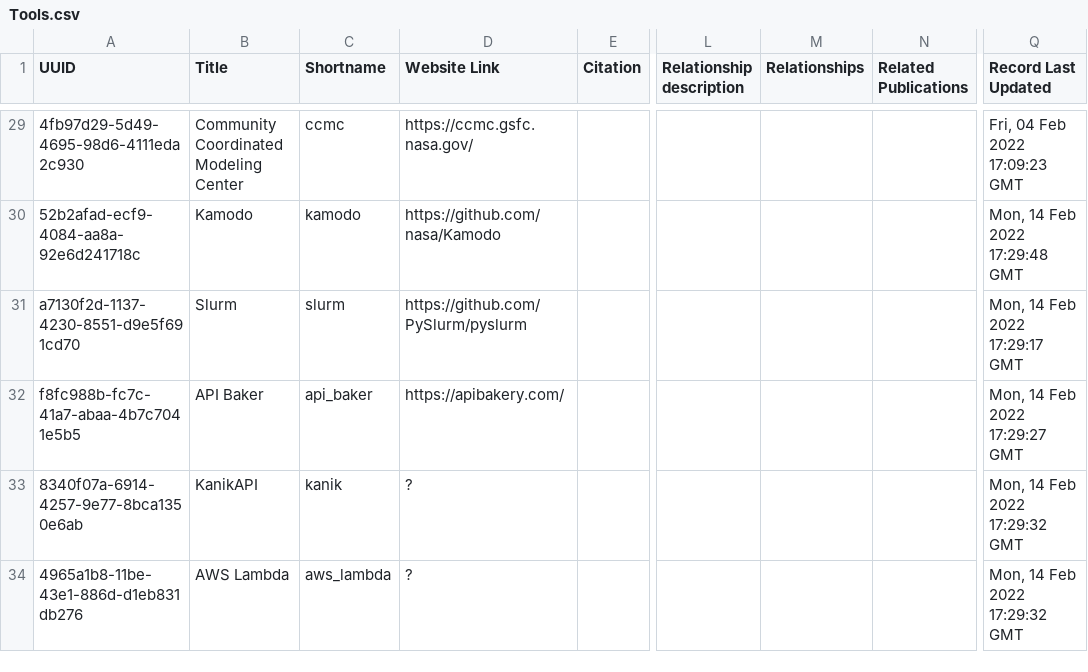
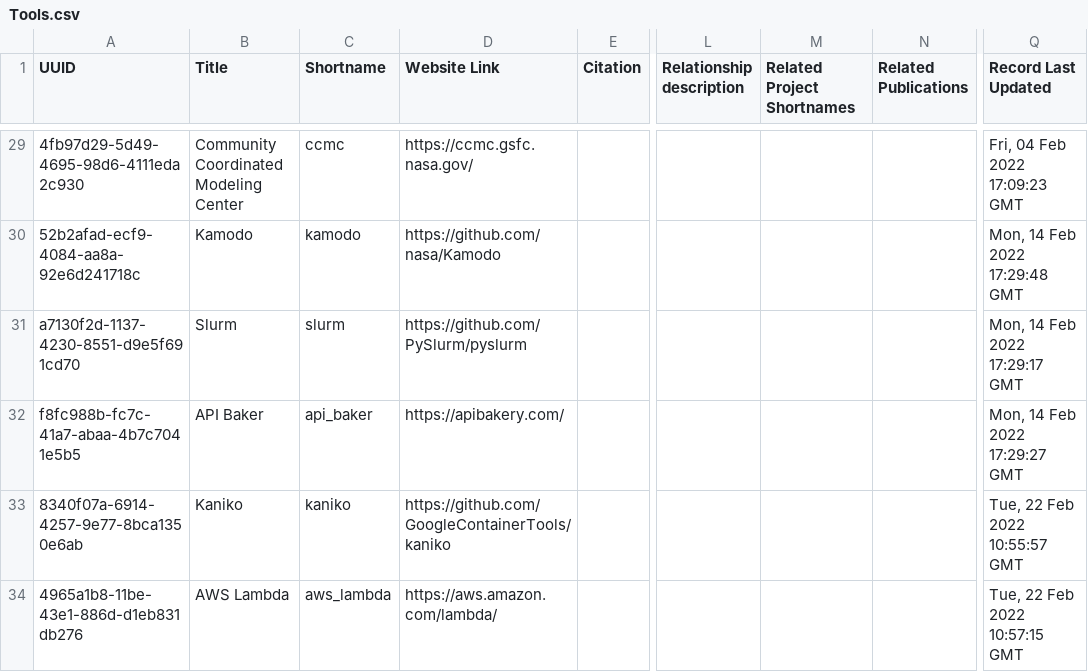
Before and after one commit to agnescameron/HelioKNOW, a CSV file: index_archive/Tools.csv, drawn as a sheet; only a part is shown, gaps mark what is left out; the diff names each change by its address in the sheet, - before the commit and + after, or states it on an @@ line.

```diff
--- a/index_archive/Tools.csv
+++ b/index_archive/Tools.csv
-M1: Relationships
+M1: Related Project Shortnames
-B33 (Title): KanikAPI
+B33 (Title): Kaniko
-C33 (Shortname): kanik
+C33 (Shortname): kaniko
-D33 (Website Link): ?
+D33 (Website Link): https://github.com/GoogleContainerTools/kaniko
-Q33 (Record Last Updated): Mon, 14 Feb 2022 17:29:32 GMT
+Q33 (Record Last Updated): Tue, 22 Feb 2022 10:55:57 GMT
-D34 (Website Link): ?
+D34 (Website Link): https://aws.amazon.com/lambda/
-Q34 (Record Last Updated): Mon, 14 Feb 2022 17:29:32 GMT
+Q34 (Record Last Updated): Tue, 22 Feb 2022 10:57:15 GMT
```
Also changed, not shown: 11 other files.
